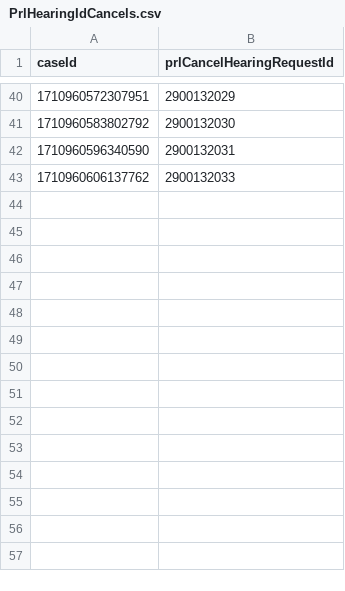
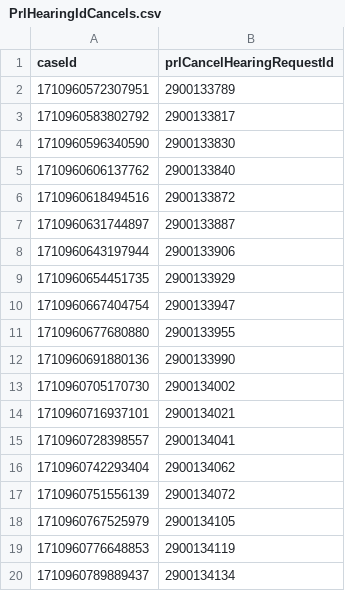
Before and after one commit to hmcts/xui-performance, a CSV file: src/gatling/resources/PrlHearingIdCancels.csv, drawn as a sheet; only a part is shown, gaps mark what is left out; the diff covers the shown part only.

```diff
--- a/src/gatling/resources/PrlHearingIdCancels.csv
+++ b/src/gatling/resources/PrlHearingIdCancels.csv
@@ -40,4 +2,19 @@ caseId,prlCancelHearingRequestId
-1710960572307951,2900132029
-1710960583802792,2900132030
-1710960596340590,2900132031
-1710960606137762,2900132033
+1710960572307951,2900133789
+1710960583802792,2900133817
+1710960596340590,2900133830
+1710960606137762,2900133840
+1710960618494516,2900133872
+1710960631744897,2900133887
+1710960643197944,2900133906
+1710960654451735,2900133929
+1710960667404754,2900133947
+1710960677680880,2900133955
+1710960691880136,2900133990
+1710960705170730,2900134002
+1710960716937101,2900134021
+1710960728398557,2900134041
+1710960742293404,2900134062
+1710960751556139,2900134072
+1710960767525979,2900134105
+1710960776648853,2900134119
+1710960789889437,2900134134
```
Also changed, not shown: 22 added rows and 38 removed rows elsewhere in this file, src/gatling/resources/CivilHearingIdAmend.csv, src/gatling/resources/CivilHearingIdCancels.csv, 5 other files.
